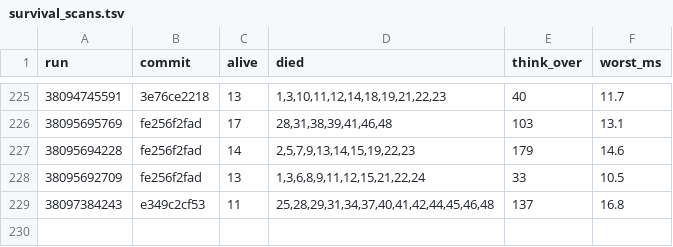
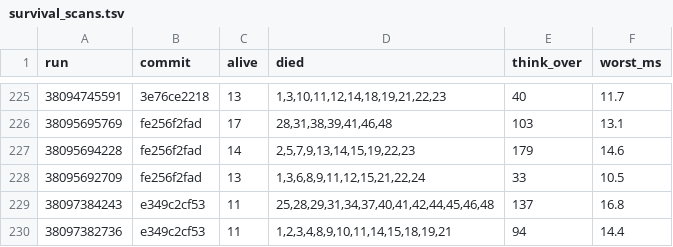
Before and after one commit to briankeegan/GameCreator, a TSV file: games/the-game/ai/eval/survival_scans.tsv, drawn as a sheet; only a part is shown, gaps mark what is left out.

```diff
--- a/games/the-game/ai/eval/survival_scans.tsv
+++ b/games/the-game/ai/eval/survival_scans.tsv
@@ -229 +229,2 @@ run	commit	alive	died	think_over	worst_ms
 38097384243	e349c2cf53	11	25,28,29,31,34,37,40,41,42,44,45,46,48	137	16.8
+38097382736	e349c2cf53	11	1,2,3,4,8,9,10,11,14,15,18,19,21	94	14.4
```
